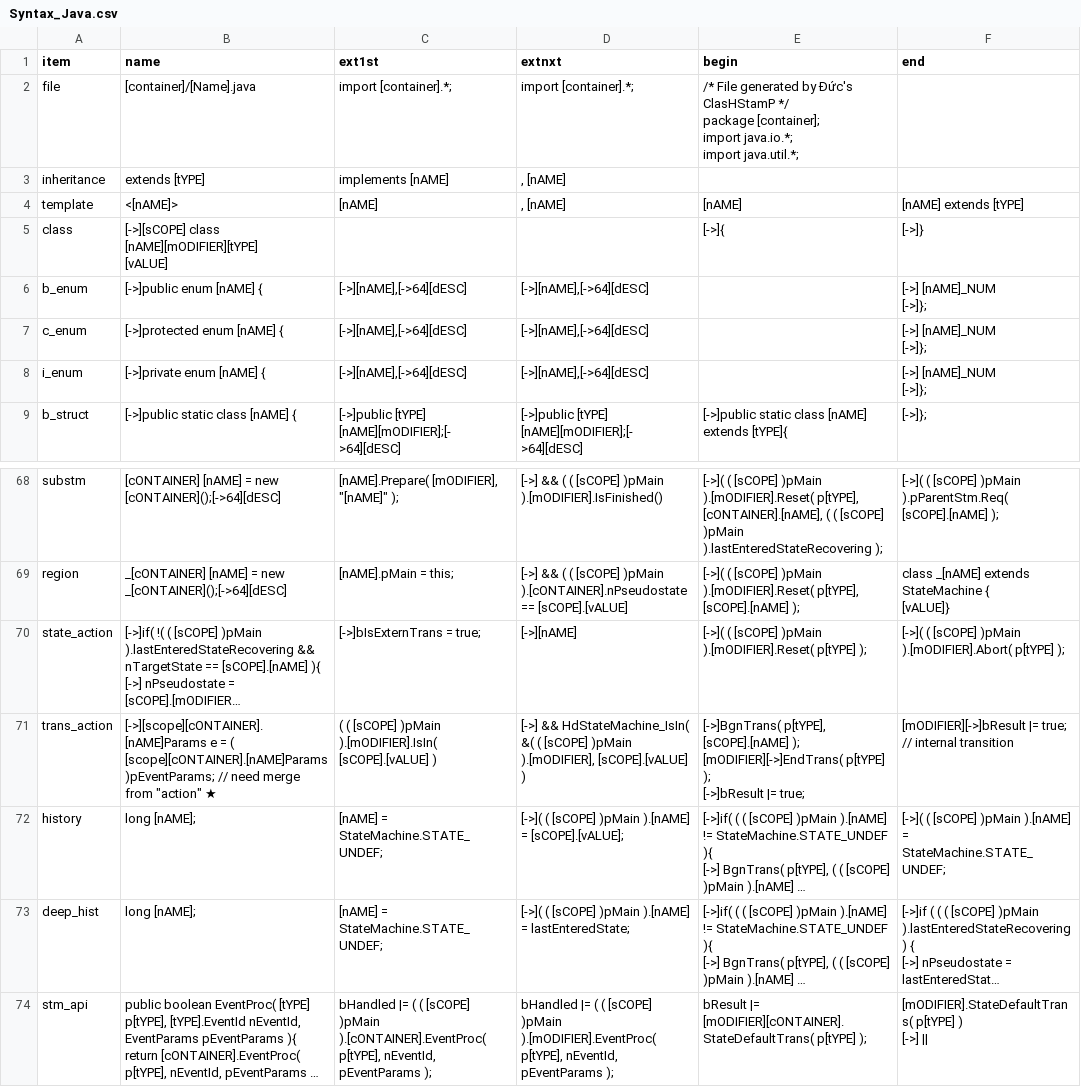
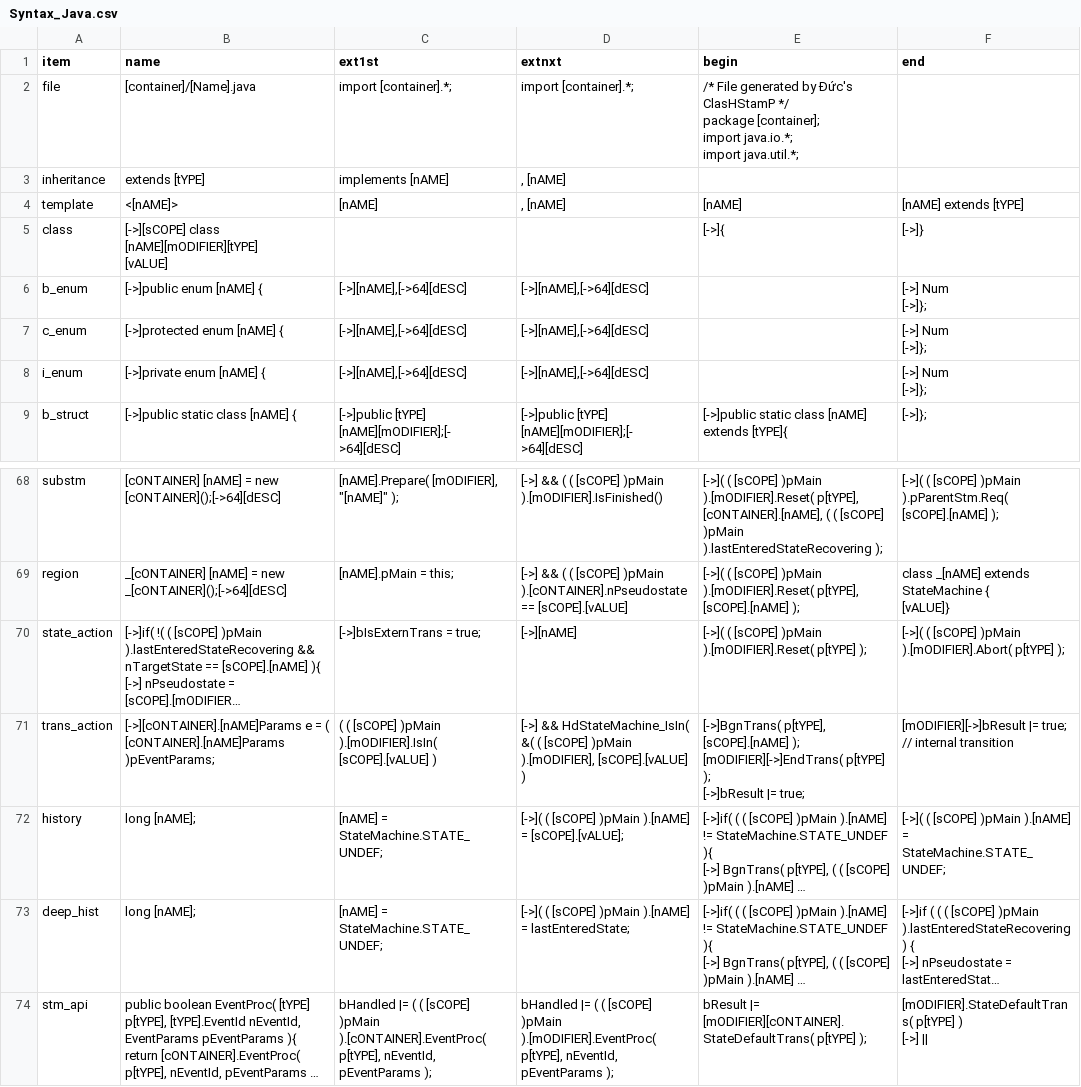
Before and after one commit to ducyen/ClasHStamP_EMF, a CSV file: ClasHStamP/release/Syntax_Java.csv, drawn as a sheet; only a part is shown, gaps mark what is left out; long unchanged cells end in …; ↵ is a line break in a cell; the diff names each change by its address in the sheet, - before the commit and + after, or states it on an @@ line.

Commit message:
Recovered EventParams generation

```diff
--- a/ClasHStamP/release/Syntax_Java.csv
+++ b/ClasHStamP/release/Syntax_Java.csv
-F6:F8 (end): [->] [nAME]_NUM ↵ [->]};
+F6:F8 (end): [->] Num ↵ [->]};
-B71 (name): [->][scope][cONTAINER].[nAME]Params e = ( [scope][cONTAINER].[nAME]Params )pEventParams; // need merge from "action" ★
+B71 (name): [->][cONTAINER].[nAME]Params e = ( [cONTAINER].[nAME]Params )pEventParams;
```
Also changed, not shown: ClasHStamP/release/Syntax_JvAbs.csv, ClasHStamP/release/Syntax_JvIfc.csv, 8 other files.
